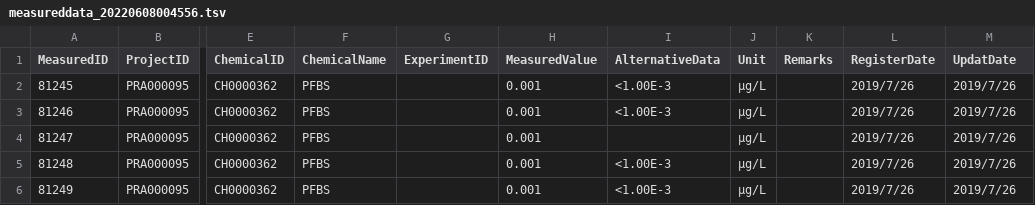
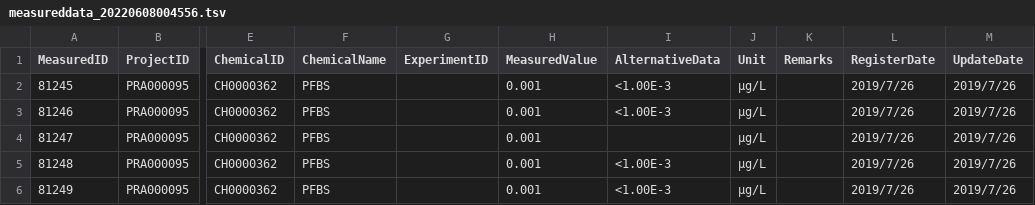
Before and after one commit to KyoHiki/Rmeeting2022, a TSV file: measureddata_20220608004556.tsv, drawn as a sheet; only a part is shown, gaps mark what is left out; the diff names each change by its address in the sheet, - before the commit and + after, or states it on an @@ line.

Commit message:
Add files via upload

```diff
--- a/measureddata_20220608004556.tsv
+++ b/measureddata_20220608004556.tsv
-M1: UpdatDate
+M1: UpdateDate
```
